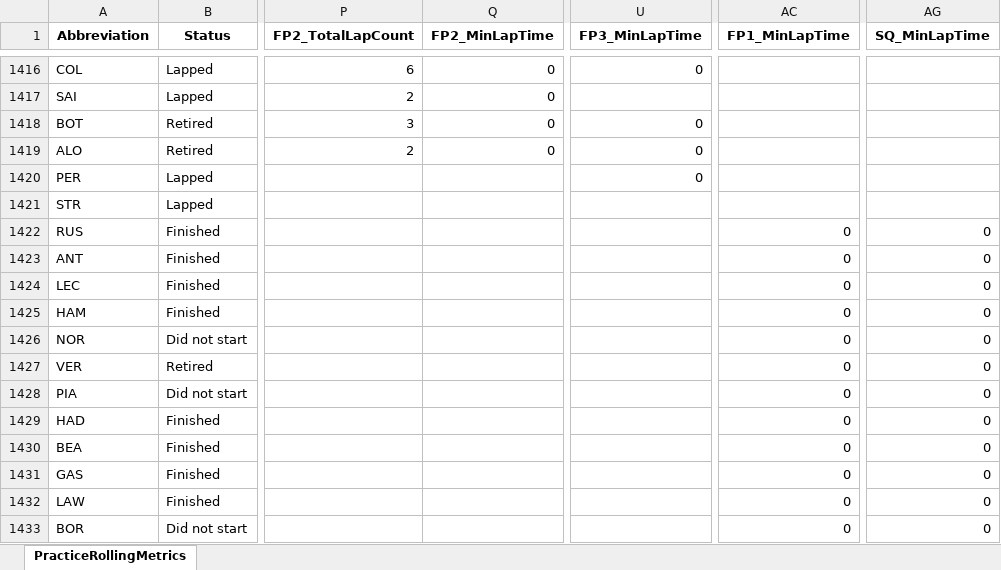
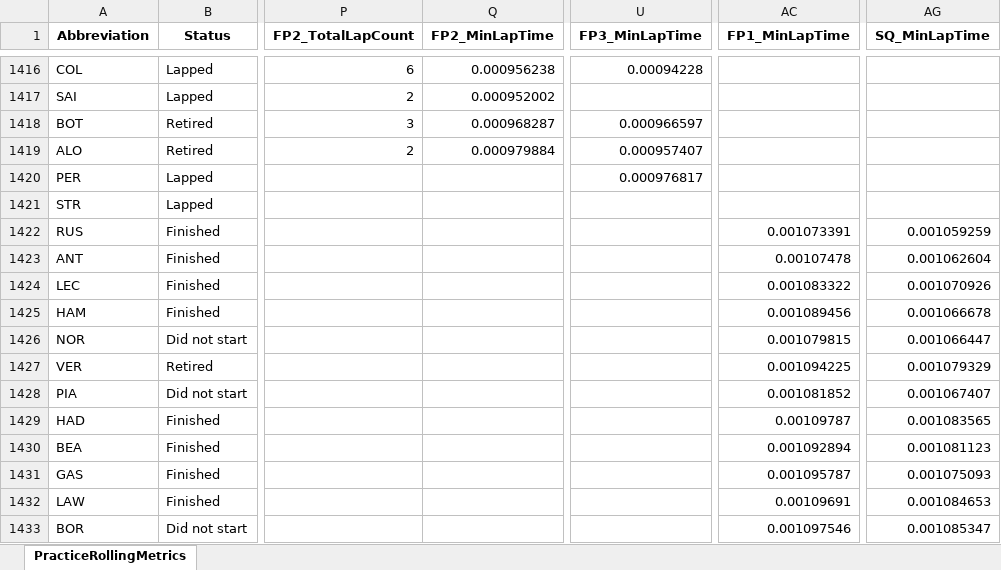
Before and after one commit to alexshepherd99/f1_fantasy, an Excel workbook: data/fastf1_practice_rolling_metrics.xlsx, sheet PracticeRollingMetrics, drawn as a sheet; only a part is shown, gaps mark what is left out; values as stored, in another font and other column widths than the file's, no borders; the diff covers the shown part only; the diff names each change by its address in the sheet, - before the commit and + after, or states it on an @@ line.

```diff
--- a/data/fastf1_practice_rolling_metrics.xlsx (sheet PracticeRollingMetrics)
+++ b/data/fastf1_practice_rolling_metrics.xlsx (sheet PracticeRollingMetrics)
-Q1416 (FP2_MinLapTime): 0
+Q1416 (FP2_MinLapTime): 0.000956238
-U1416 (FP3_MinLapTime): 0
+U1416 (FP3_MinLapTime): 0.00094228
-Q1417 (FP2_MinLapTime): 0
+Q1417 (FP2_MinLapTime): 0.000952002
-Q1418 (FP2_MinLapTime): 0
+Q1418 (FP2_MinLapTime): 0.000968287
-U1418 (FP3_MinLapTime): 0
+U1418 (FP3_MinLapTime): 0.000966597
-Q1419 (FP2_MinLapTime): 0
+Q1419 (FP2_MinLapTime): 0.000979884
-U1419 (FP3_MinLapTime): 0
+U1419 (FP3_MinLapTime): 0.000957407
-U1420 (FP3_MinLapTime): 0
+U1420 (FP3_MinLapTime): 0.000976817
-AC1422 (FP1_MinLapTime): 0
+AC1422 (FP1_MinLapTime): 0.001073391
-AG1422 (SQ_MinLapTime): 0
+AG1422 (SQ_MinLapTime): 0.001059259
-AC1423 (FP1_MinLapTime): 0
+AC1423 (FP1_MinLapTime): 0.00107478
-AG1423 (SQ_MinLapTime): 0
+AG1423 (SQ_MinLapTime): 0.001062604
-AC1424 (FP1_MinLapTime): 0
+AC1424 (FP1_MinLapTime): 0.001083322
-AG1424 (SQ_MinLapTime): 0
+AG1424 (SQ_MinLapTime): 0.001070926
-AC1425 (FP1_MinLapTime): 0
+AC1425 (FP1_MinLapTime): 0.001089456
-AG1425 (SQ_MinLapTime): 0
+AG1425 (SQ_MinLapTime): 0.001066678
-AC1426 (FP1_MinLapTime): 0
+AC1426 (FP1_MinLapTime): 0.001079815
-AG1426 (SQ_MinLapTime): 0
+AG1426 (SQ_MinLapTime): 0.001066447
-AC1427 (FP1_MinLapTime): 0
+AC1427 (FP1_MinLapTime): 0.001094225
-AG1427 (SQ_MinLapTime): 0
+AG1427 (SQ_MinLapTime): 0.001079329
-AC1428 (FP1_MinLapTime): 0
+AC1428 (FP1_MinLapTime): 0.001081852
-AG1428 (SQ_MinLapTime): 0
+AG1428 (SQ_MinLapTime): 0.001067407
-AC1429 (FP1_MinLapTime): 0
+AC1429 (FP1_MinLapTime): 0.00109787
-AG1429 (SQ_MinLapTime): 0
+AG1429 (SQ_MinLapTime): 0.001083565
-AC1430 (FP1_MinLapTime): 0
+AC1430 (FP1_MinLapTime): 0.001092894
-AG1430 (SQ_MinLapTime): 0
+AG1430 (SQ_MinLapTime): 0.001081123
-AC1431 (FP1_MinLapTime): 0
+AC1431 (FP1_MinLapTime): 0.001095787
-AG1431 (SQ_MinLapTime): 0
+AG1431 (SQ_MinLapTime): 0.001075093
-AC1432 (FP1_MinLapTime): 0
+AC1432 (FP1_MinLapTime): 0.00109691
-AG1432 (SQ_MinLapTime): 0
+AG1432 (SQ_MinLapTime): 0.001084653
-AC1433 (FP1_MinLapTime): 0
+AC1433 (FP1_MinLapTime): 0.001097546
-AG1433 (SQ_MinLapTime): 0
+AG1433 (SQ_MinLapTime): 0.001085347
```
Also changed, not shown: 816 edited cells elsewhere in this sheet, 1 other file.
